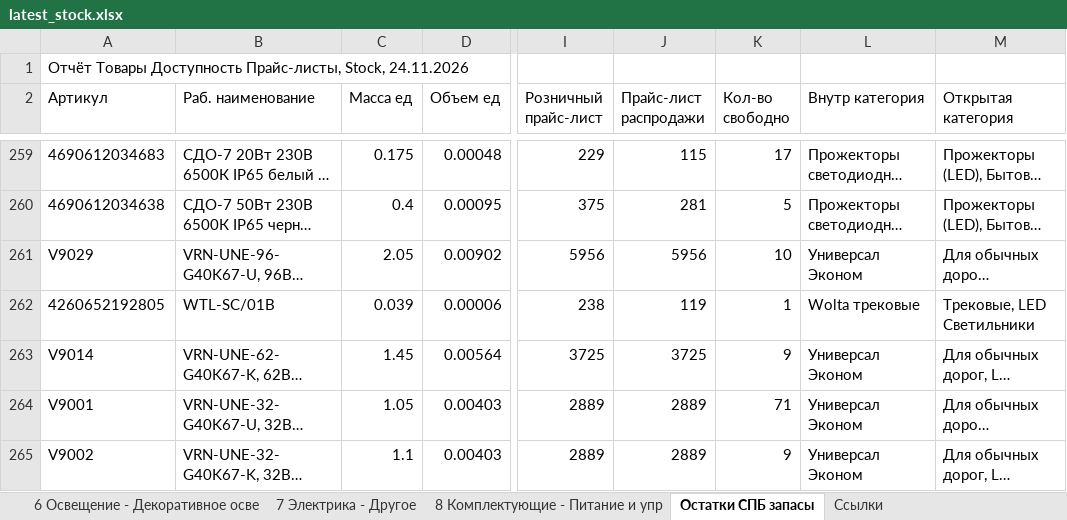
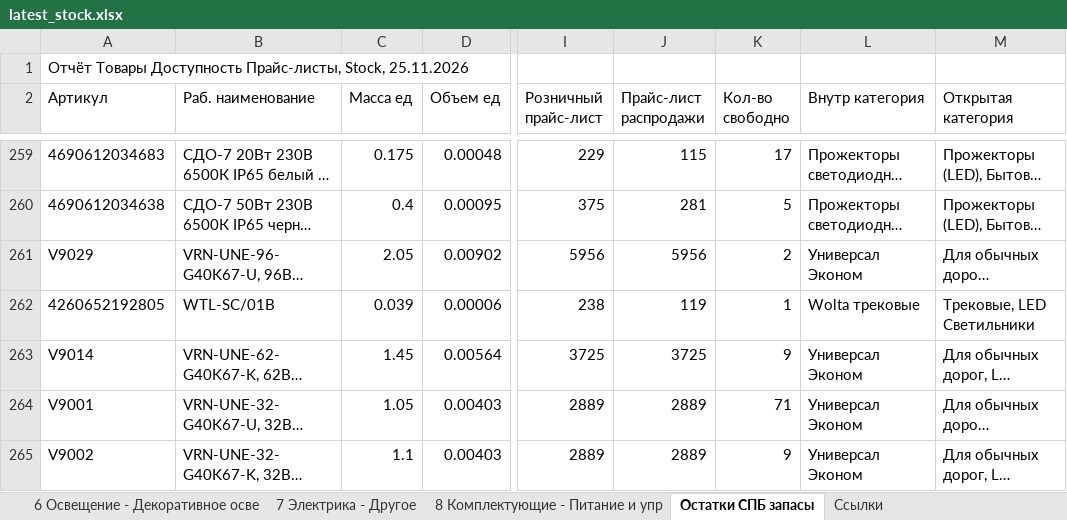
Before and after one commit to shortsfvps/darion-avito-feeds, an Excel workbook: data/latest_stock.xlsx, sheet Остатки СПБ запасы, drawn as a sheet; only a part is shown, gaps mark what is left out; long unchanged cells end in …; values as stored, in another font and other column widths than the file's, no borders; charts and pictures not drawn; the diff covers the shown part only; the diff names each change by its address in the sheet, - before the commit and + after, or states it on an @@ line.

```diff
--- a/data/latest_stock.xlsx (sheet Остатки СПБ запасы)
+++ b/data/latest_stock.xlsx (sheet Остатки СПБ запасы)
-A1 (Артикул): …Прайс-листы, Stock, 24.11.2026
+A1 (Артикул): …Прайс-листы, Stock, 25.11.2026
-K261 (Кол-во свободно): 10
+K261 (Кол-во свободно): 2
```
Also changed, not shown: 1 added row, 2 removed rows and 9 edited cells elsewhere in this sheet.
